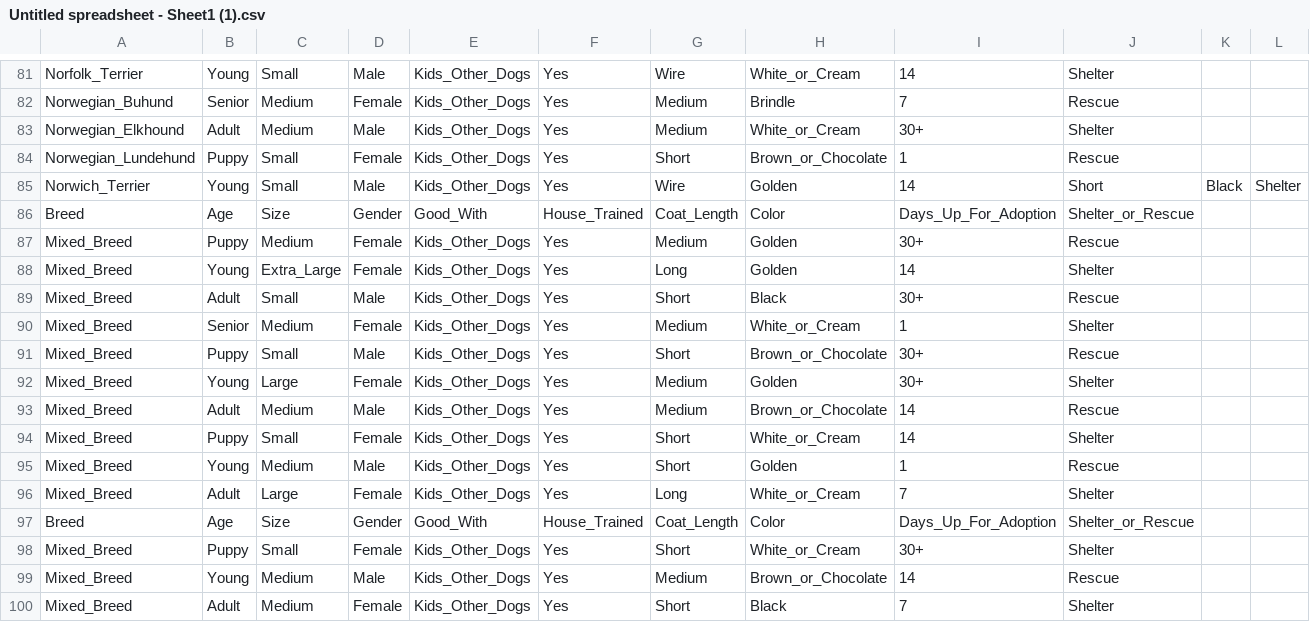
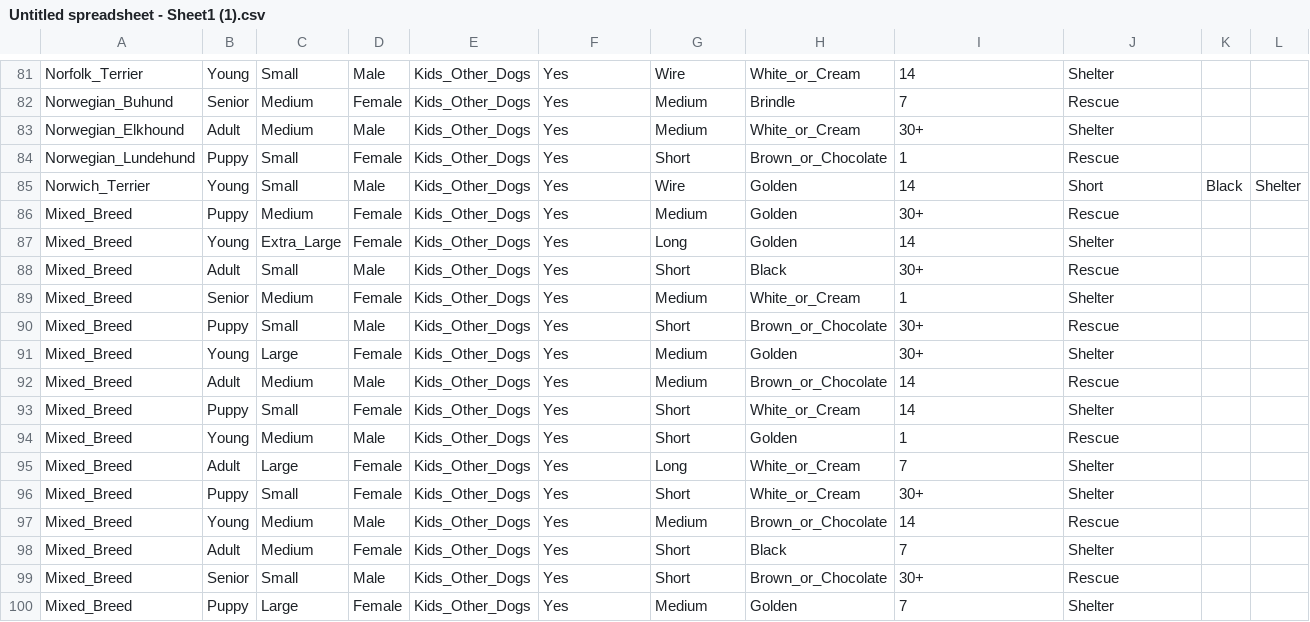
Before and after one commit to MorganMast/btt, a CSV file: Untitled spreadsheet - Sheet1 (1).csv, drawn as a sheet; only a part is shown, gaps mark what is left out; the shorter side is filled out with more unchanged rows; the diff names each change by its address in the sheet, - before the commit and + after, or states it on an @@ line.

Commit message:
Adoption Center Dogs.csv

```diff
--- a/Untitled spreadsheet - Sheet1 (1).csv
+++ b/Untitled spreadsheet - Sheet1 (1).csv
-row 86: Breed | Age | Size | Gender | Good_With | House_Trained | Coat_Length | Color | Days_Up_For_Adoption | Shelter_or_Rescue
-row 97: Breed | Age | Size | Gender | Good_With | House_Trained | Coat_Length | Color | Days_Up_For_Adoption | Shelter_or_Rescue
```
